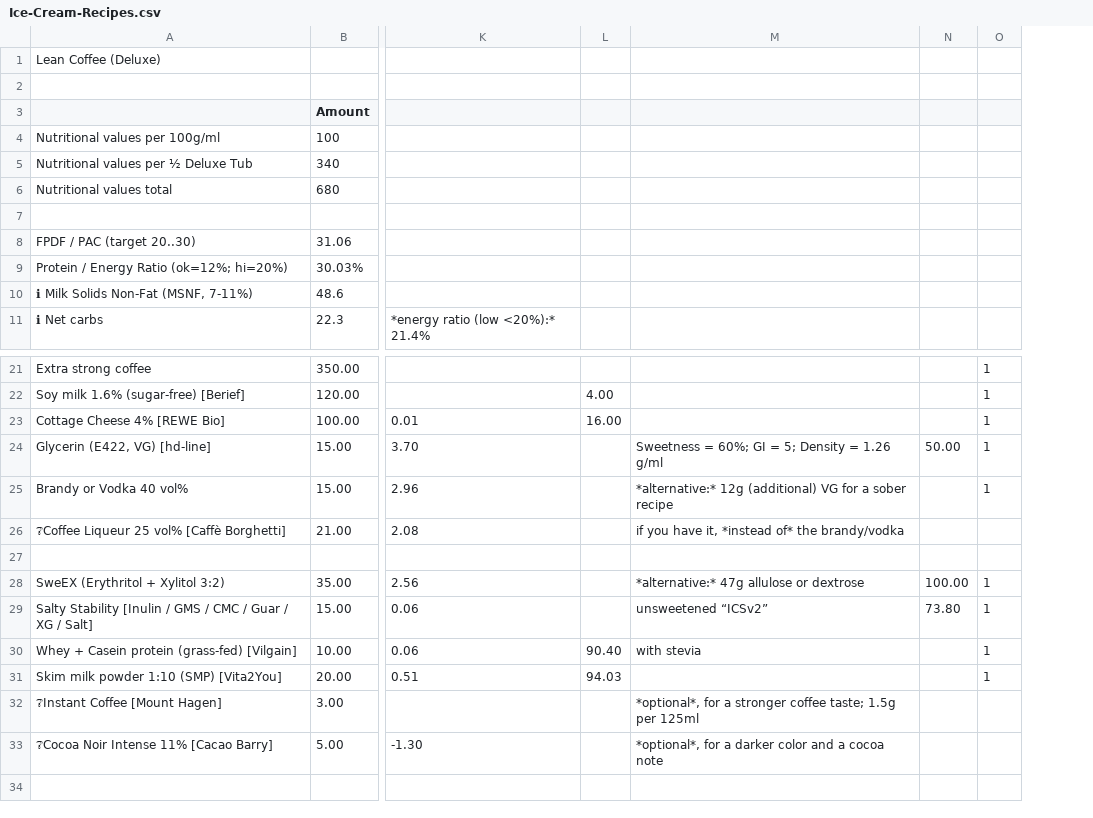
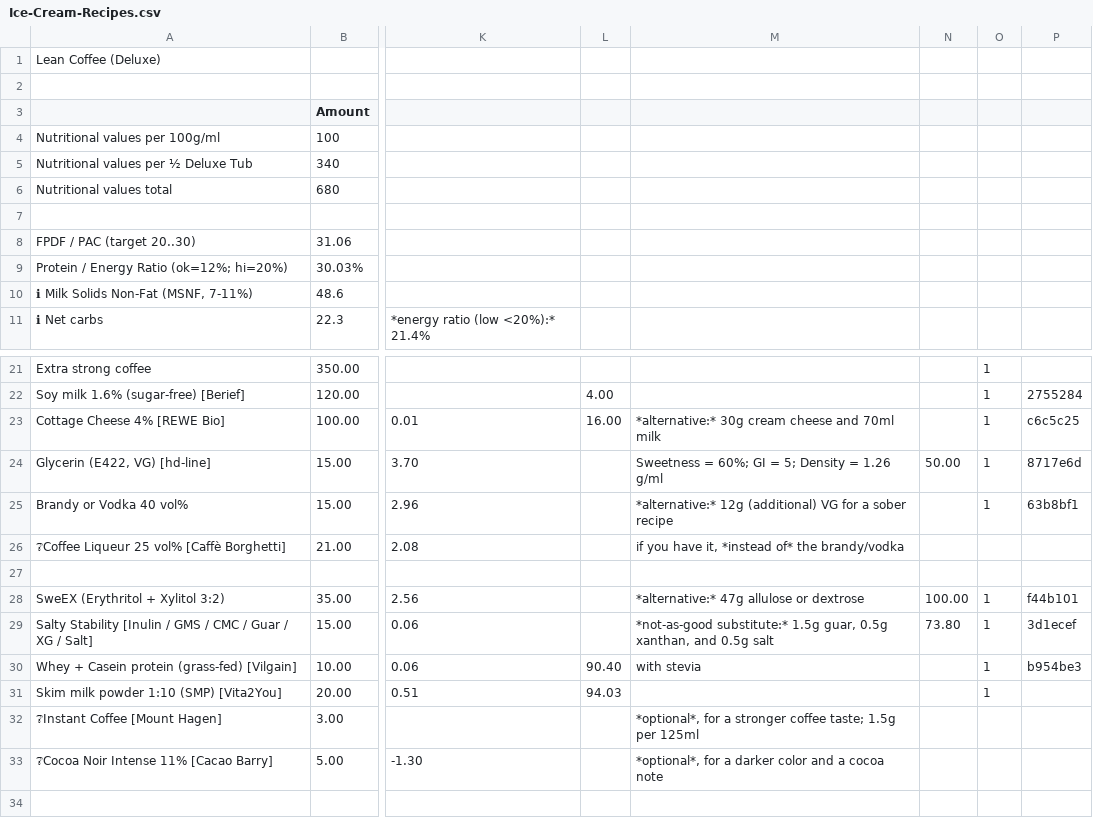
Before and after one commit to jhermann/ice-creamery, a CSV file: recipes/Lean Coffee (Deluxe)/Ice-Cream-Recipes.csv, drawn as a sheet; only a part is shown, gaps mark what is left out; the diff names each change by its address in the sheet, - before the commit and + after, or states it on an @@ line.

Commit message:
modernize recipe

```diff
--- a/recipes/Lean Coffee (Deluxe)/Ice-Cream-Recipes.csv
+++ b/recipes/Lean Coffee (Deluxe)/Ice-Cream-Recipes.csv
+column P, rows 22-30: 2755284 | c6c5c25 | 8717e6d | 63b8bf1 |  |  | f44b101 | 3d1ecef | b954be3
-M23: (empty)
+M23: *alternative:* 30g cream cheese and 70ml milk
-M29: unsweetened “ICSv2”
+M29: *not-as-good substitute:* 1.5g guar, 0.5g xanthan, and 0.5g salt
```
Also changed, not shown: 1 other file.
